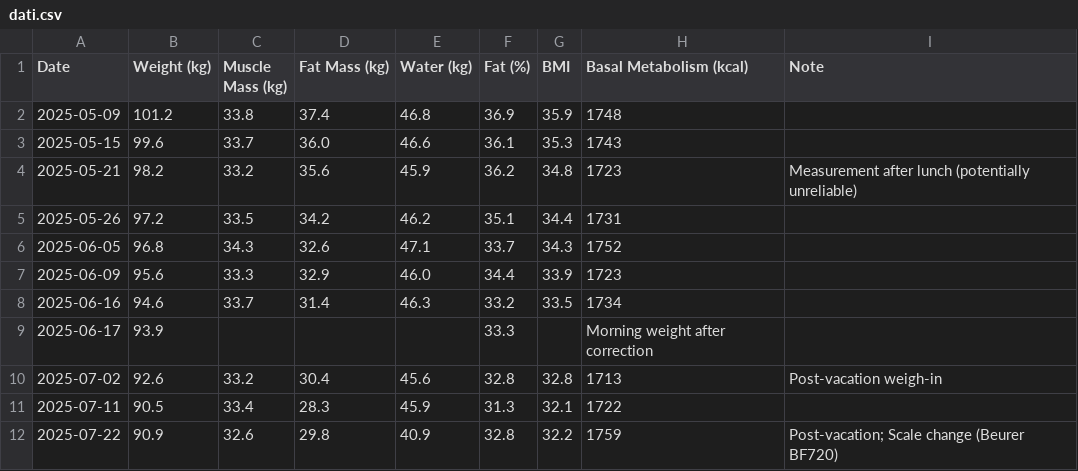
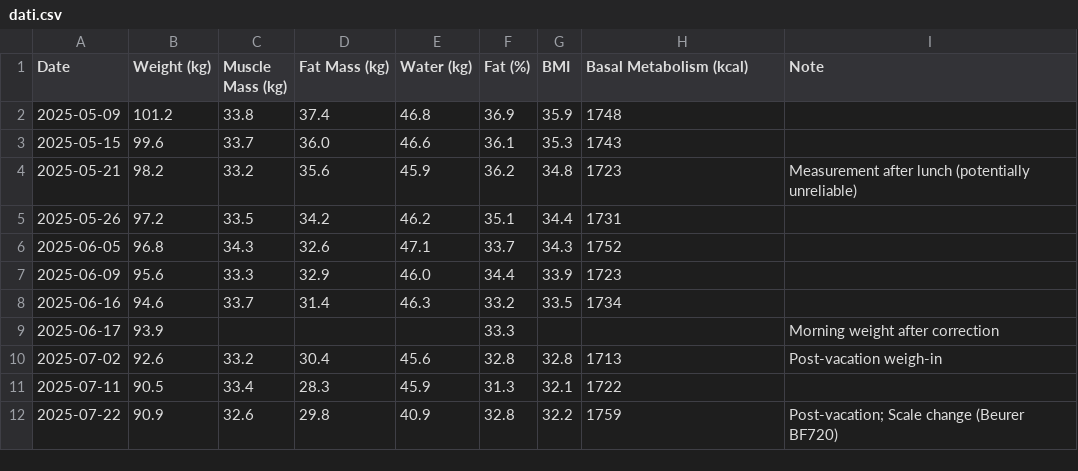
Before and after one commit to BastAldo/bio, a CSV file: dati.csv, drawn as a sheet.

Commit message:
Update dati.csv

```diff
--- a/dati.csv
+++ b/dati.csv
@@ -8,3 +8,3 @@ Date,Weight (kg),Muscle Mass (kg),Fat Mass (kg),Water (kg),Fat (%),BMI,Basal Met
 2025-06-16,94.6,33.7,31.4,46.3,33.2,33.5,1734,
-2025-06-17,93.9,,,,33.3,,"Morning weight after correction",
+2025-06-17,93.9,,,,33.3,,,"Morning weight after correction"
 2025-07-02,92.6,33.2,30.4,45.6,32.8,32.8,1713,"Post-vacation weigh-in"
```
